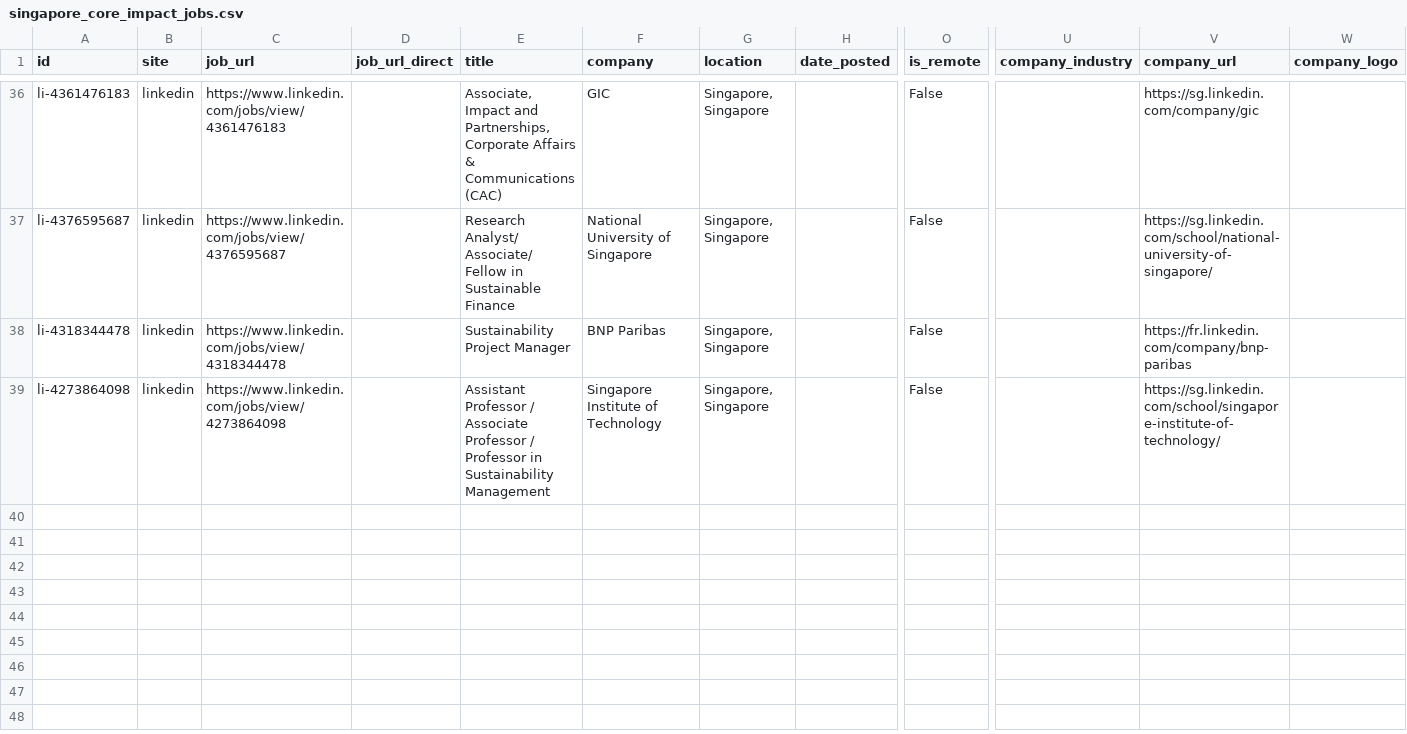
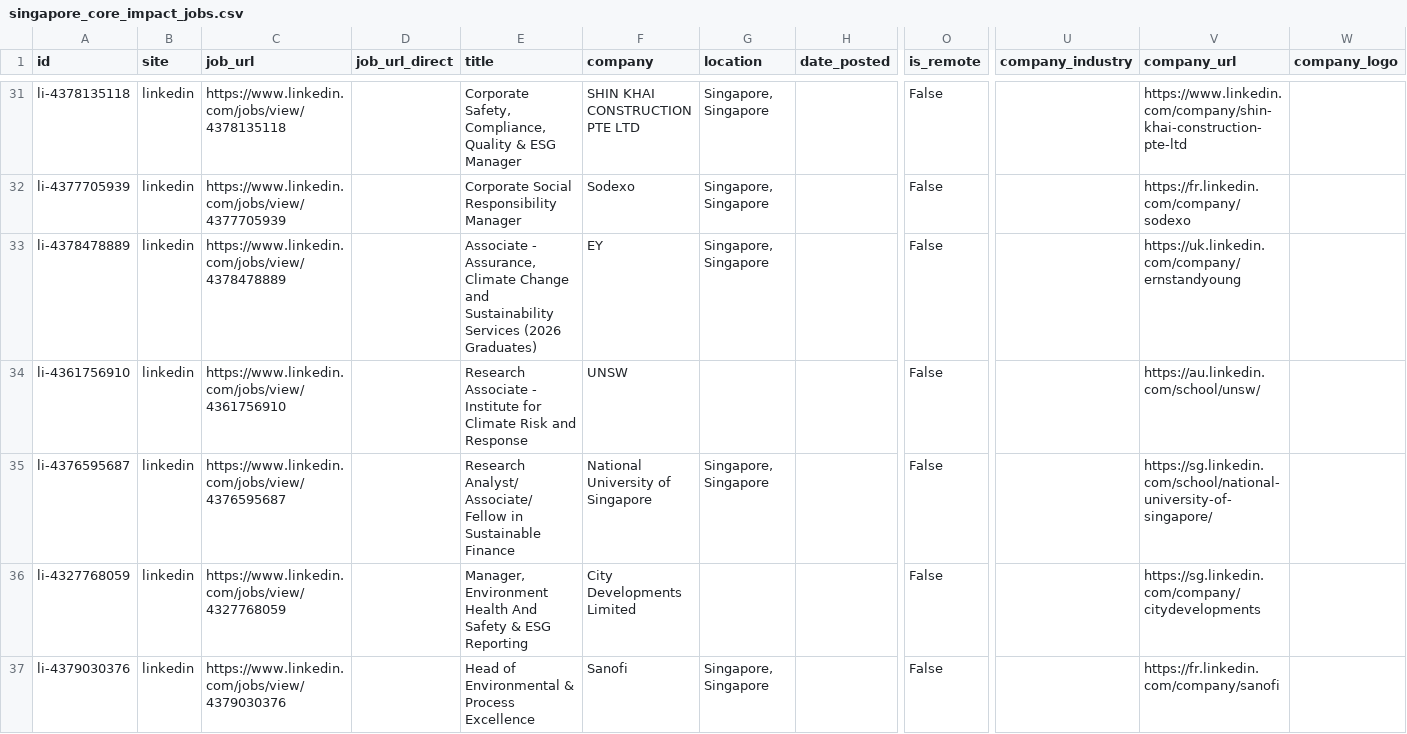
Before and after one commit to phyllispp/impact-jobs, a CSV file: singapore_core_impact_jobs.csv, drawn as a sheet; only a part is shown, gaps mark what is left out; removed rows and columns are numbered as before the commit, all else as after; rows hold the shown columns only; the diff covers the shown part only; the diff names each change by its address in the sheet, - before the commit and + after, or states it on an @@ line.

```diff
--- a/singapore_core_impact_jobs.csv
+++ b/singapore_core_impact_jobs.csv
-A31 (id): li-4361476183
+A31 (id): li-4378135118
-C31 (job_url): https://www.linkedin.com/jobs/view/4361476183
+C31 (job_url): https://www.linkedin.com/jobs/view/4378135118
-E31 (title): Associate, Impact and Partnerships, Corporate Affairs & Communications (CAC)
+E31 (title): Corporate Safety, Compliance, Quality & ESG Manager
-F31 (company): GIC
+F31 (company): SHIN KHAI CONSTRUCTION PTE LTD
-V31 (company_url): https://sg.linkedin.com/company/gic
+V31 (company_url): https://www.linkedin.com/company/shin-khai-construction-pte-ltd
+row 32: li-4377705939 | linkedin | https://www.linkedin.com/jobs/view/4377705939 |  | Corporate Social Responsibility Manager | Sodexo | Singapore, Singapore |  | False |  | https://fr.linkedin.com/company/sodexo
+row 33: li-4378478889 | linkedin | https://www.linkedin.com/jobs/view/4378478889 |  | Associate - Assurance, Climate Change and Sustainability Services (2026 Graduates) | EY | Singapore, Singapore |  | False |  | https://uk.linkedin.com/company/ernstandyoung
+row 34: li-4361756910 | linkedin | https://www.linkedin.com/jobs/view/4361756910 |  | Research Associate - Institute for Climate Risk and Response | UNSW |  |  | False |  | https://au.linkedin.com/school/unsw/
-row 38: li-4318344478 | linkedin | https://www.linkedin.com/jobs/view/4318344478 |  | Sustainability Project Manager | BNP Paribas | Singapore, Singapore |  | False |  | https://fr.linkedin.com/company/bnp-paribas
+row 36: li-4327768059 | linkedin | https://www.linkedin.com/jobs/view/4327768059 |  | Manager, Environment Health And Safety & ESG Reporting | City Developments Limited |  |  | False |  | https://sg.linkedin.com/company/citydevelopments
-A37 (id): li-4273864098
+A37 (id): li-4379030376
-C37 (job_url): https://www.linkedin.com/jobs/view/4273864098
+C37 (job_url): https://www.linkedin.com/jobs/view/4379030376
-E37 (title): Assistant Professor / Associate Professor / Professor in Sustainability Management
+E37 (title): Head of Environmental & Process Excellence
-F37 (company): Singapore Institute of Technology
+F37 (company): Sanofi
-V37 (company_url): https://sg.linkedin.com/school/singapore-institute-of-technology/
+V37 (company_url): https://fr.linkedin.com/company/sanofi
```
Also changed, not shown: 5 added rows, 10 removed rows, 12 moved rows and 5 edited cells elsewhere in this file, 1 other file.
